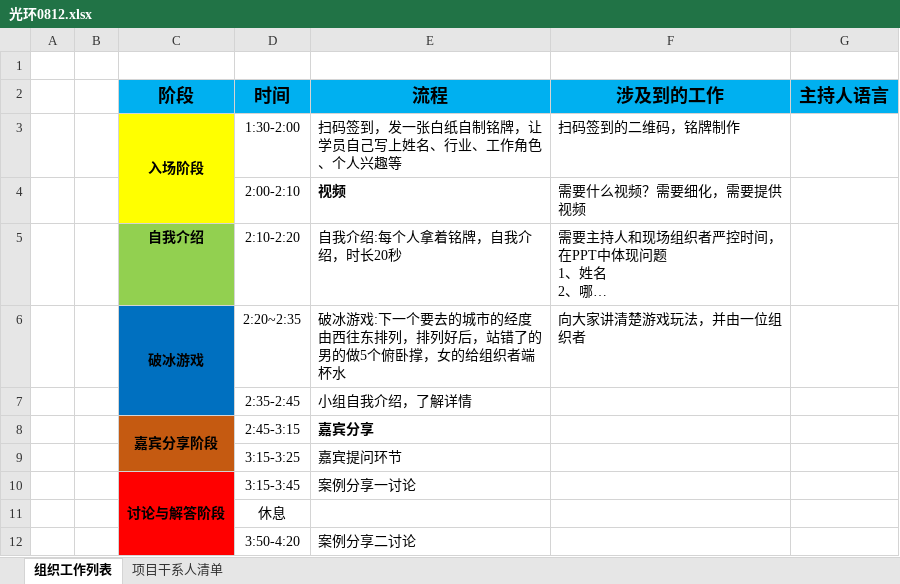
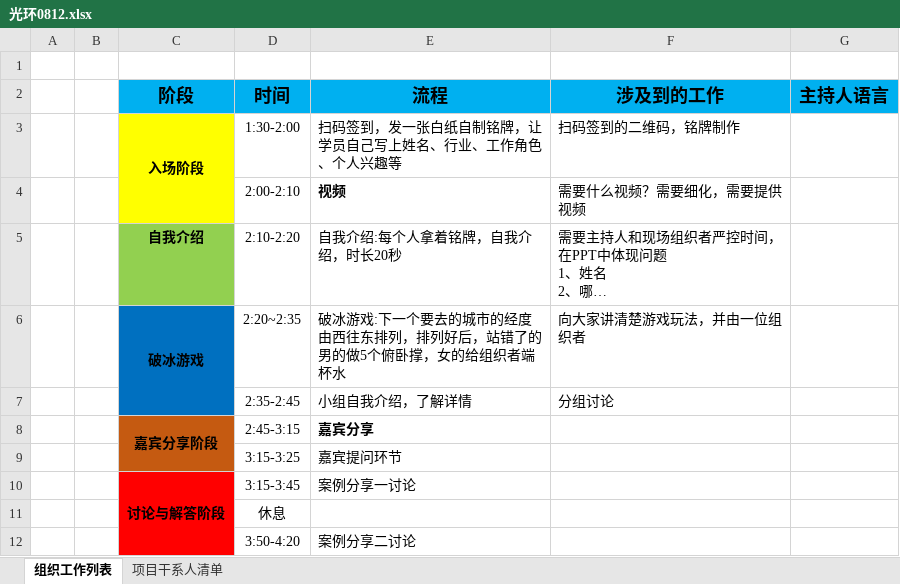
Before and after one commit to caesar1868/guanghuan812, an Excel workbook: 光环0812.xlsx, sheet 组织工作列表, drawn as a sheet; long unchanged cells end in …; values as stored, in another font and other column widths than the file's, no borders; the diff names each change by its address in the sheet, - before the commit and + after, or states it on an @@ line.

Commit message:
Update

```diff
--- a/光环0812.xlsx (sheet 组织工作列表)
+++ b/光环0812.xlsx (sheet 组织工作列表)
-F7 (涉及到的工作): (empty)
+F7 (涉及到的工作): 分组讨论
```
